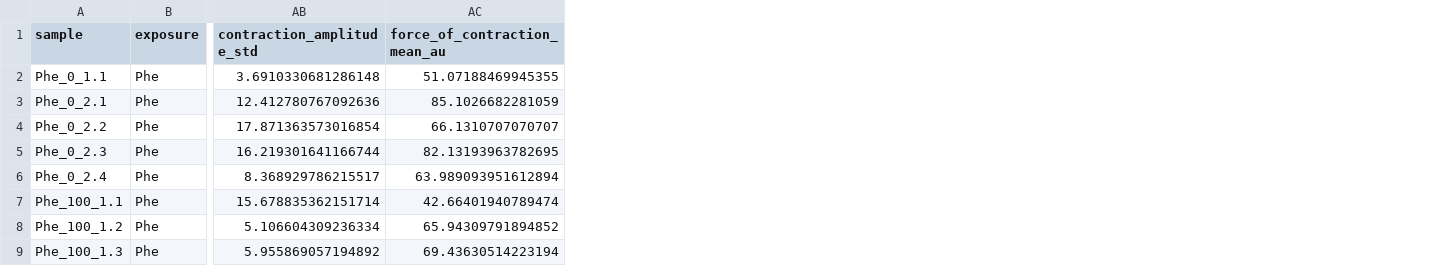
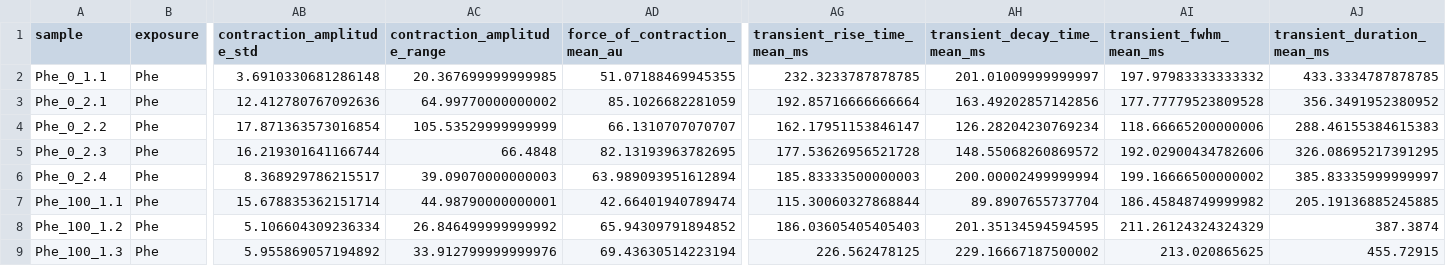
Before and after one commit to Peiprjs/Zebrafish_arrhythmia, a CSV file: output/hrv_summary.csv, drawn as a sheet; only a part is shown, gaps mark what is left out; the diff names each change by its address in the sheet, - before the commit and + after, or states it on an @@ line.

```diff
--- a/output/hrv_summary.csv
+++ b/output/hrv_summary.csv
+column AC (contraction_amplitude_range), rows 2-9: 20.367699999999985 | 64.99770000000002 | 105.53529999999999 | 66.4848 | 39.09070000000003 | 44.98790000000001 | 26.846499999999992 | 33.912799999999976
+column AG (transient_rise_time_mean_ms), rows 2-9: 232.3233787878785 | 192.85716666666664 | 162.17951153846147 | 177.53626956521728 | 185.83333500000003 | 115.30060327868844 | 186.03605405405403 | 226.562478125
+column AH (transient_decay_time_mean_ms), rows 2-9: 201.01009999999997 | 163.49202857142856 | 126.28204230769234 | 148.55068260869572 | 200.00002499999994 | 89.8907655737704 | 201.35134594594595 | 229.16667187500002
+column AI (transient_fwhm_mean_ms), rows 2-9: 197.97983333333332 | 177.77779523809528 | 118.66665200000006 | 192.02900434782606 | 199.16666500000002 | 186.45848749999982 | 211.26124324324329 | 213.020865625
+column AJ (transient_duration_mean_ms), rows 2-9: 433.3334787878785 | 356.3491952380952 | 288.46155384615383 | 326.08695217391295 | 385.83335999999997 | 205.19136885245885 | 387.3874 | 455.72915
```
Also changed, not shown: 1 other file.
